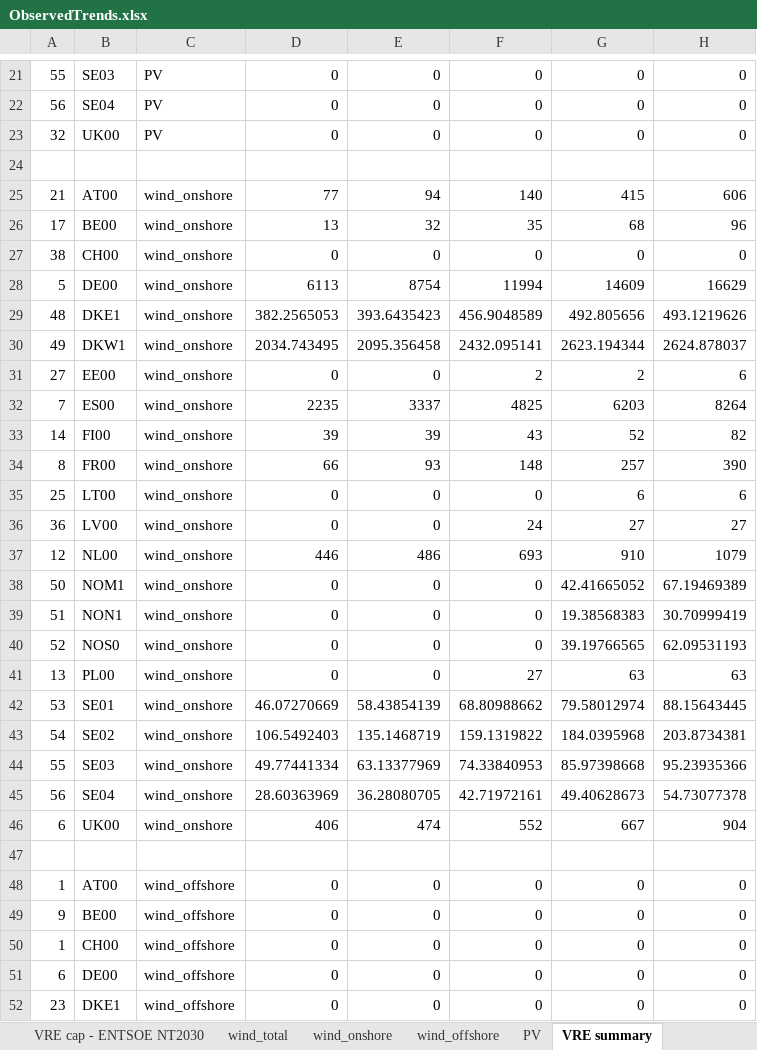
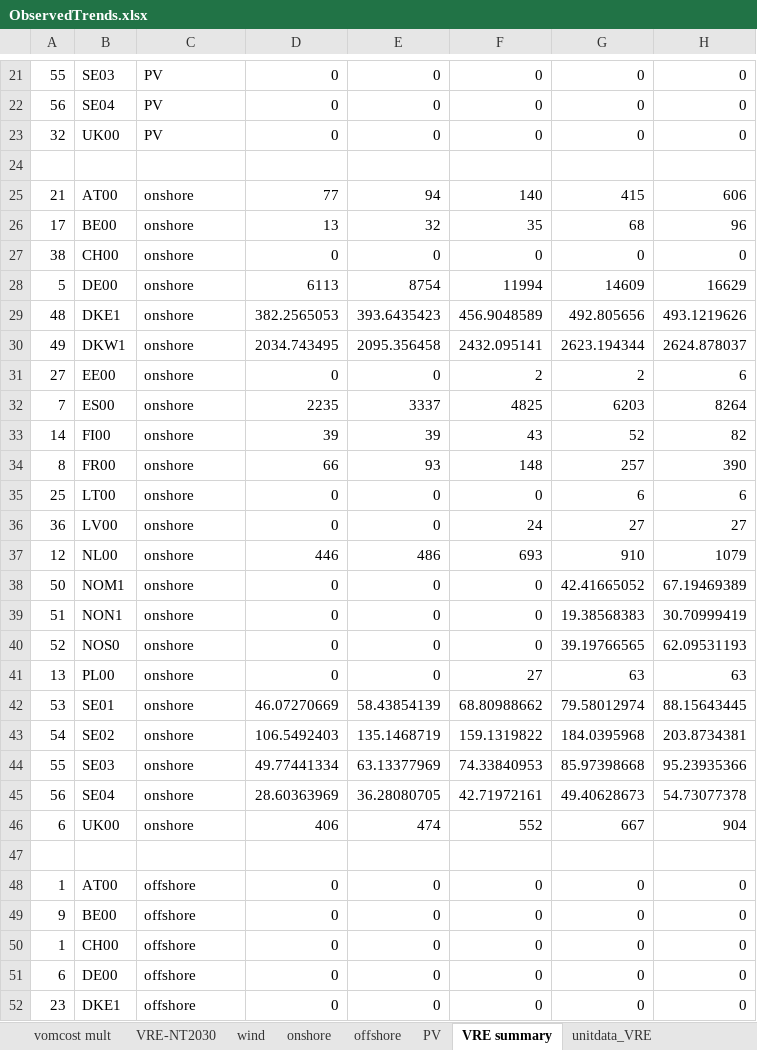
Before and after one commit to vttresearch/north_european_model, an Excel workbook: src_files/data_files/ObservedTrends.xlsx, sheet VRE summary, drawn as a sheet; only a part is shown, gaps mark what is left out; values as stored, in another font and other column widths than the file's, no borders; the diff covers the shown part only; the diff names each change by its address in the sheet, - before the commit and + after, or states it on an @@ line.

```diff
--- a/src_files/data_files/ObservedTrends.xlsx (sheet VRE summary)
+++ b/src_files/data_files/ObservedTrends.xlsx (sheet VRE summary)
-sheet tab: VRE cap - ENTSOE NT2030
+sheet tab: VRE-NT2030
-sheet tab: wind_total
+sheet tab: wind
-sheet tab: wind_onshore
+sheet tab: onshore
-sheet tab: wind_offshore
+sheet tab: offshore
-C25:C46: wind_onshore
+C25:C46: onshore
-C48:C52: wind_offshore
+C48:C52: offshore
```
Also changed, not shown: 17 edited cells elsewhere in this sheet, sheet unitdata_nuclearThermal, formulas that keep their value, src_files/data_files/hydroUpd-v1.xlsx, src_files/data_files/unittypedata_compilation.xlsx, 9 other files.
